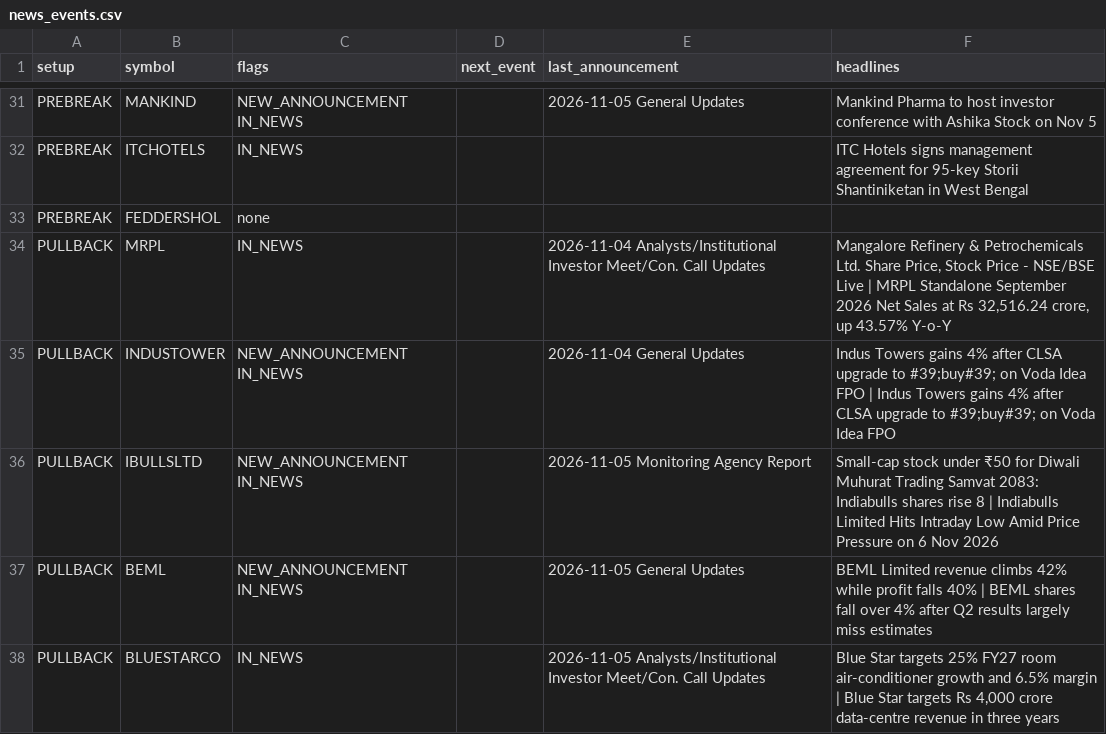
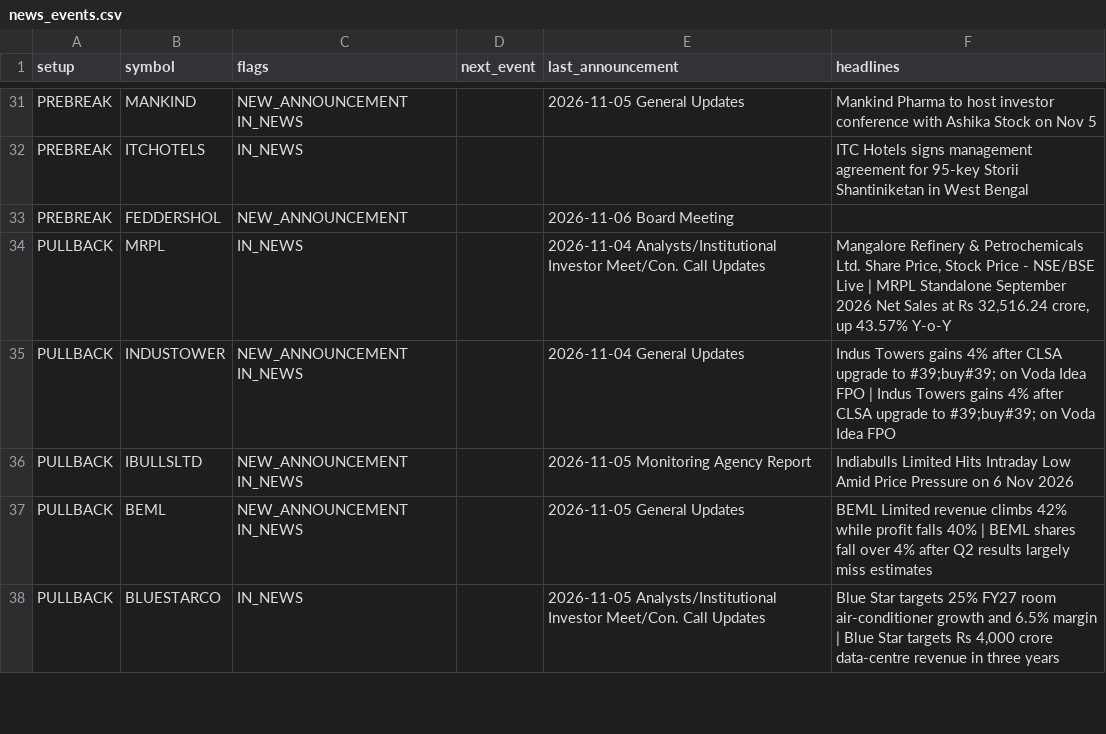
Before and after one commit to sufikipl-ops/swing-auto, a CSV file: docs/news_events.csv, drawn as a sheet; only a part is shown, gaps mark what is left out; the diff covers the shown part only.

```diff
--- a/docs/news_events.csv
+++ b/docs/news_events.csv
@@ -32,6 +32,6 @@ PREBREAK,MANKIND,NEW_ANNOUNCEMENT IN_NEWS,,2026-11-05 General Updates,Mankind Ph
 PREBREAK,ITCHOTELS,IN_NEWS,,,ITC Hotels signs management agreement for 95-key Storii Shantiniketan in West Bengal
-PREBREAK,FEDDERSHOL,none,,,
+PREBREAK,FEDDERSHOL,NEW_ANNOUNCEMENT,,2026-11-06 Board Meeting,
 PULLBACK,MRPL,IN_NEWS,,2026-11-04 Analysts/Institutional Investor Meet/Con. Call Updates,"Mangalore Refinery & Petrochemicals Ltd. Share Price, Stock Price - NSE/BSE Live | MRPL Standalone September 2026 Net Sales at Rs 32,516.24 crore, up 43.57% Y-o-Y"
 PULLBACK,INDUSTOWER,NEW_ANNOUNCEMENT IN_NEWS,,2026-11-04 General Updates,Indus Towers gains 4% after CLSA upgrade to #39;buy#39; on Voda Idea FPO | Indus Towers gains 4% after CLSA upgrade to #39;buy#39; on Voda Idea FPO
-PULLBACK,IBULLSLTD,NEW_ANNOUNCEMENT IN_NEWS,,2026-11-05 Monitoring Agency Report,Small-cap stock under ₹50 for Diwali Muhurat Trading Samvat 2083: Indiabulls shares rise 8 | Indiabulls Limited Hits Intraday Low Amid Price Pressure on 6 Nov 2026
+PULLBACK,IBULLSLTD,NEW_ANNOUNCEMENT IN_NEWS,,2026-11-05 Monitoring Agency Report,Indiabulls Limited Hits Intraday Low Amid Price Pressure on 6 Nov 2026
 PULLBACK,BEML,NEW_ANNOUNCEMENT IN_NEWS,,2026-11-05 General Updates,BEML Limited revenue climbs 42% while profit falls 40% | BEML shares fall over 4% after Q2 results largely miss estimates
```
Also changed, not shown: 36 edited cells elsewhere in this file, out/news_events.csv, 7 other files.
